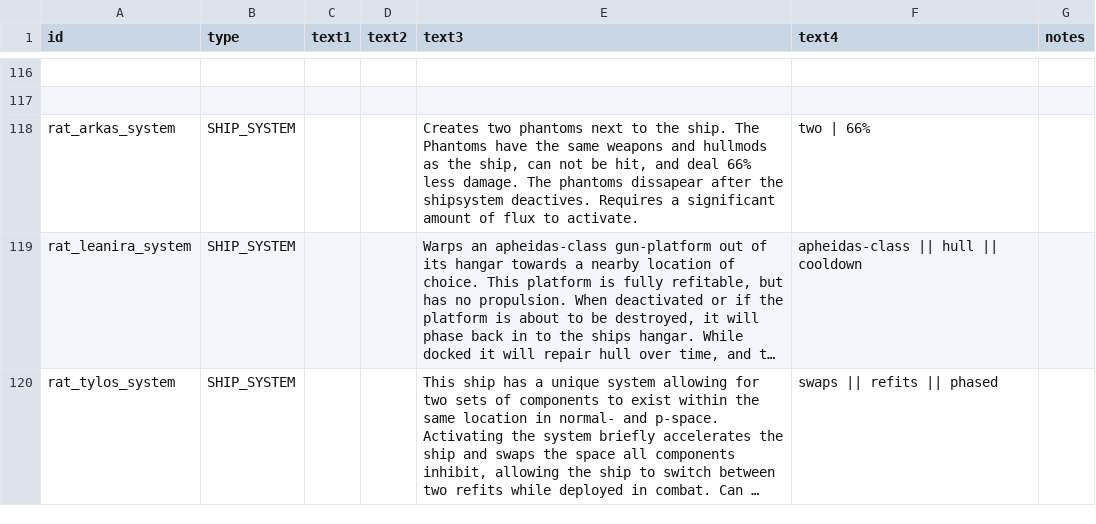
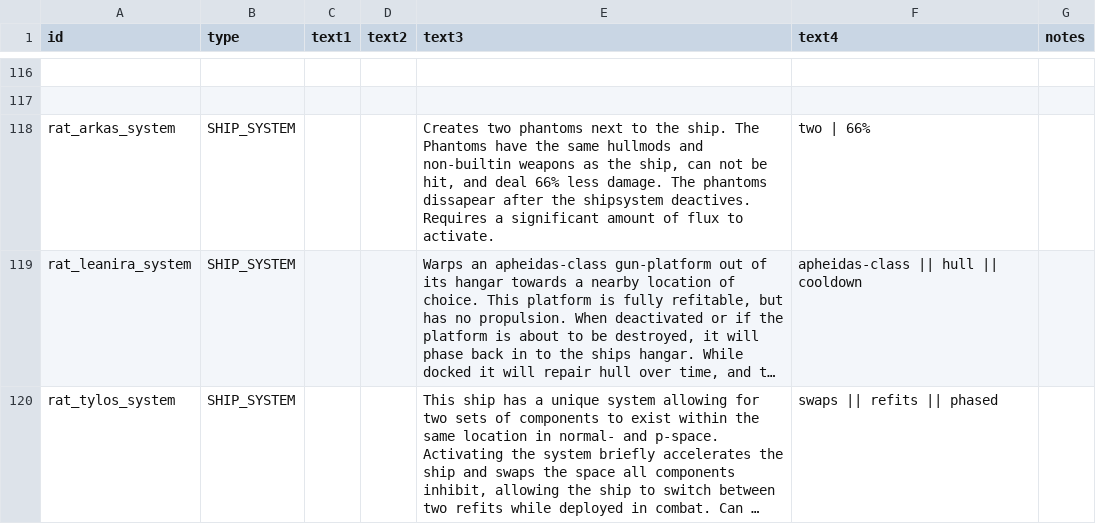
Before and after one commit to Lukas22041/Random-Assortment-of-Things, a CSV file: data/strings/descriptions.csv, drawn as a sheet; only a part is shown, gaps mark what is left out; long unchanged cells end in …; the diff names each change by its address in the sheet, - before the commit and + after, or states it on an @@ line.

```diff
--- a/data/strings/descriptions.csv
+++ b/data/strings/descriptions.csv
-E118 (text3): …the same weapons and hullmods as the…
+E118 (text3): …the same hullmods and non-builtin weapons as the…
```
Also changed, not shown: data/hulls/ship_data.csv, 12 other files.
